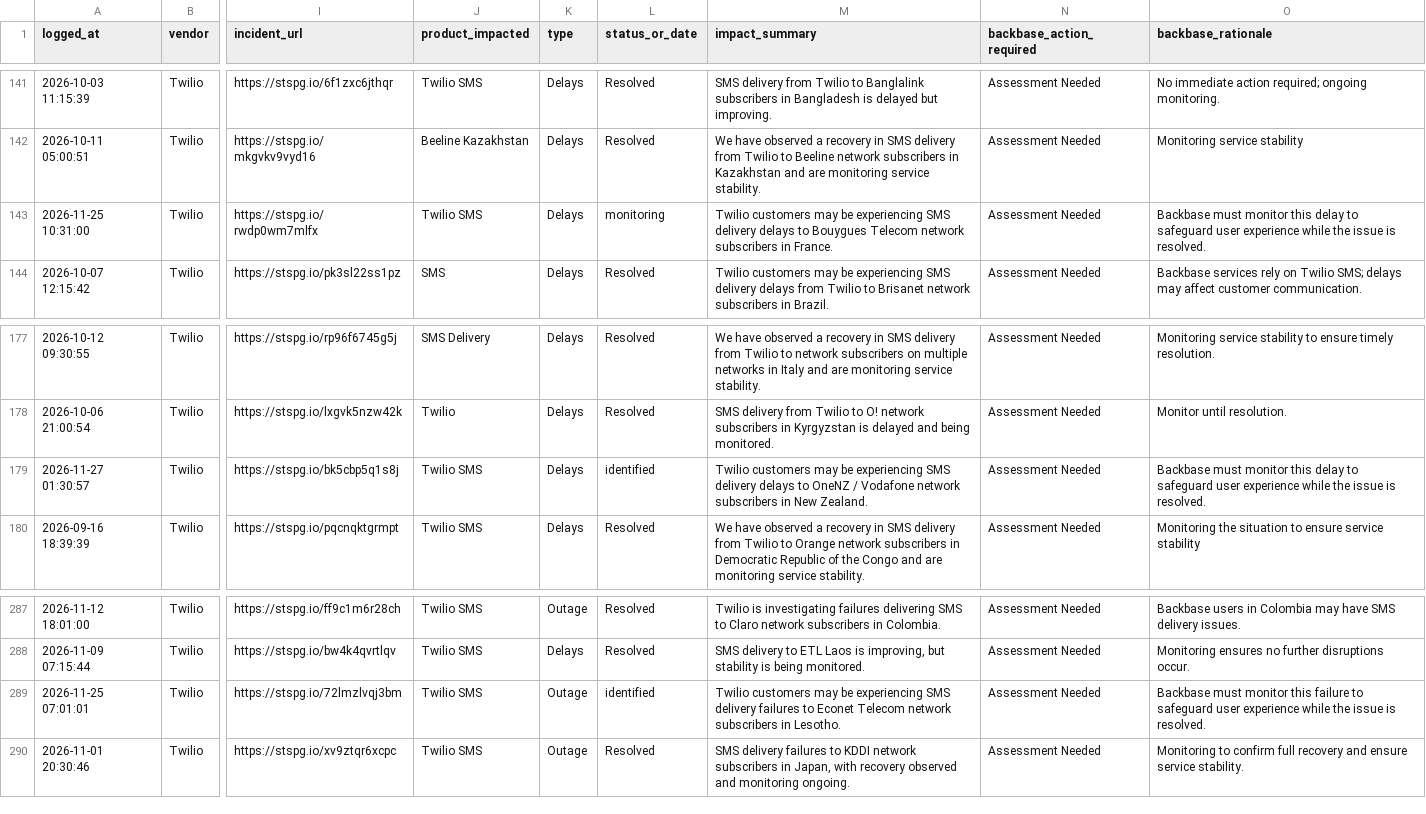
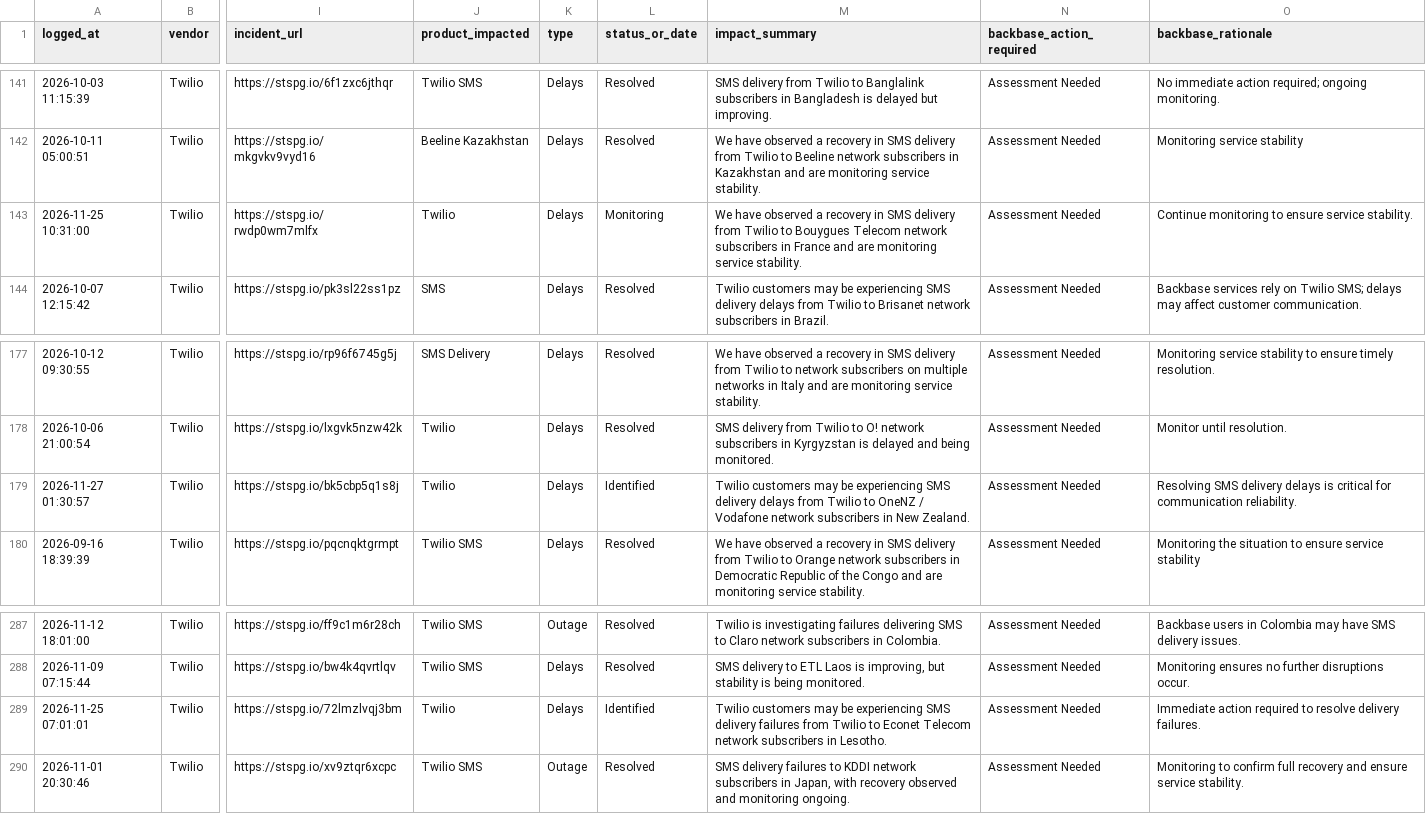
Before and after one commit to abhishek883388/ai_watch_marketplace, a CSV file: watch_agent_alerts.csv, drawn as a sheet; only a part is shown, gaps mark what is left out; the diff names each change by its address in the sheet, - before the commit and + after, or states it on an @@ line.

```diff
--- a/watch_agent_alerts.csv
+++ b/watch_agent_alerts.csv
-J143 (product_impacted): Twilio SMS
+J143 (product_impacted): Twilio
-L143 (status_or_date): monitoring
+L143 (status_or_date): Monitoring
-M143 (impact_summary): Twilio customers may be experiencing SMS delivery delays to Bouygues Telecom network subscribers in France.
+M143 (impact_summary): We have observed a recovery in SMS delivery from Twilio to Bouygues Telecom network subscribers in France and are monitoring service stability.
-O143 (backbase_rationale): Backbase must monitor this delay to safeguard user experience while the issue is resolved.
+O143 (backbase_rationale): Continue monitoring to ensure service stability.
-J179 (product_impacted): Twilio SMS
+J179 (product_impacted): Twilio
-L179 (status_or_date): identified
+L179 (status_or_date): Identified
-M179 (impact_summary): …delivery delays to OneNZ…
+M179 (impact_summary): …delivery delays from Twilio to OneNZ…
-O179 (backbase_rationale): Backbase must monitor this delay to safeguard user experience while the issue is resolved.
+O179 (backbase_rationale): Resolving SMS delivery delays is critical for communication reliability.
-J289 (product_impacted): Twilio SMS
+J289 (product_impacted): Twilio
-K289 (type): Outage
+K289 (type): Delays
-L289 (status_or_date): identified
+L289 (status_or_date): Identified
-M289 (impact_summary): …delivery failures to Econet…
+M289 (impact_summary): …delivery failures from Twilio to Econet…
-O289 (backbase_rationale): Backbase must monitor this failure to safeguard user experience while the issue is resolved.
+O289 (backbase_rationale): Immediate action required to resolve delivery failures.
```
Also changed, not shown: zendesk_watch_agent_alerts.csv.
